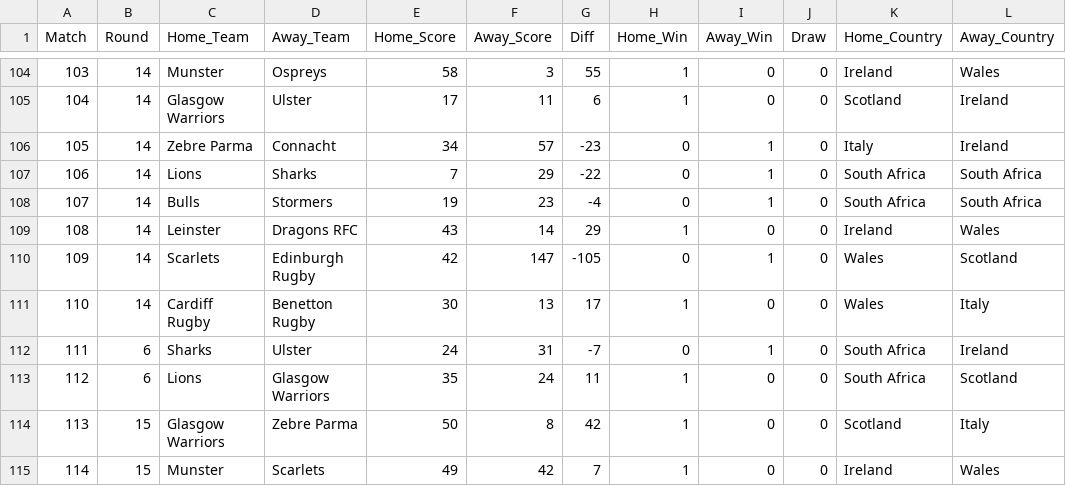
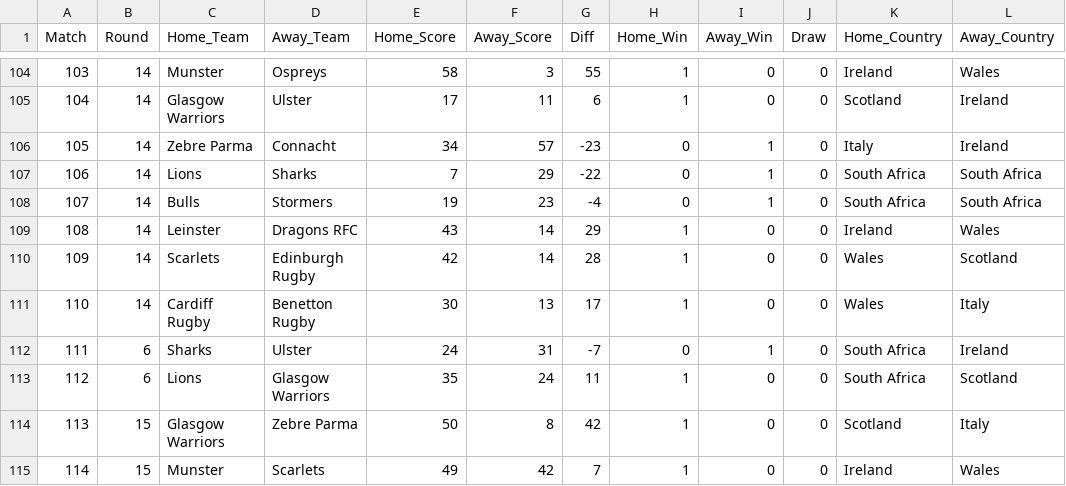
Before and after one commit to patrickm663/rugby-sim.jl, a CSV file: data/urc_matches_2022_2023.csv, drawn as a sheet; only a part is shown, gaps mark what is left out.

Commit message:
Fix: update incorrect score

```diff
--- a/data/urc_matches_2022_2023.csv
+++ b/data/urc_matches_2022_2023.csv
@@ -109,3 +109,3 @@ Match,Round,Home_Team,Away_Team,Home_Score,Away_Score,Diff,Home_Win,Away_Win,Dra
 108,14,Leinster,Dragons RFC,43,14,29,1,0,0,Ireland,Wales
-109,14,Scarlets,Edinburgh Rugby,42,147,-105,0,1,0,Wales,Scotland
+109,14,Scarlets,Edinburgh Rugby,42,14,28,1,0,0,Wales,Scotland
 110,14,Cardiff Rugby,Benetton Rugby,30,13,17,1,0,0,Wales,Italy
```
